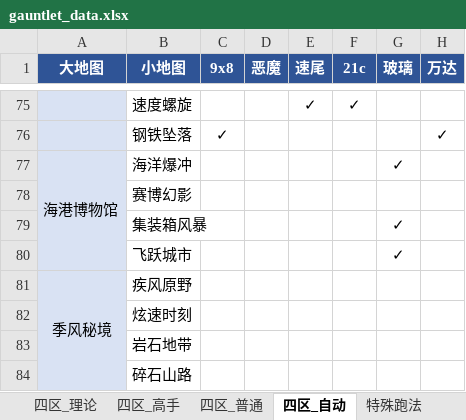
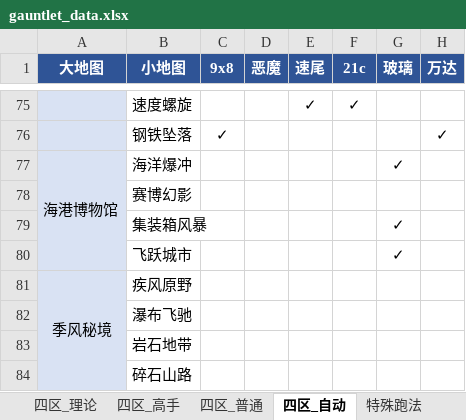
Before and after one commit to Testiphi/MutualExclusionAllocator, an Excel workbook: gauntlet_data.xlsx, sheet 四区_自动, drawn as a sheet; only a part is shown, gaps mark what is left out; values as stored, in another font and other column widths than the file's, no borders; the diff names each change by its address in the sheet, - before the commit and + after, or states it on an @@ line.

```diff
--- a/gauntlet_data.xlsx (sheet 四区_自动)
+++ b/gauntlet_data.xlsx (sheet 四区_自动)
-B82 (小地图): 炫速时刻
+B82 (小地图): 瀑布飞驰
```
Also changed, not shown: sheet 五区_理论, sheet 五区_普通, sheet 五区_自动, sheet 四区_理论, sheet 四区_高手, sheet 四区_普通, 1 more sheet, 1 other file.
